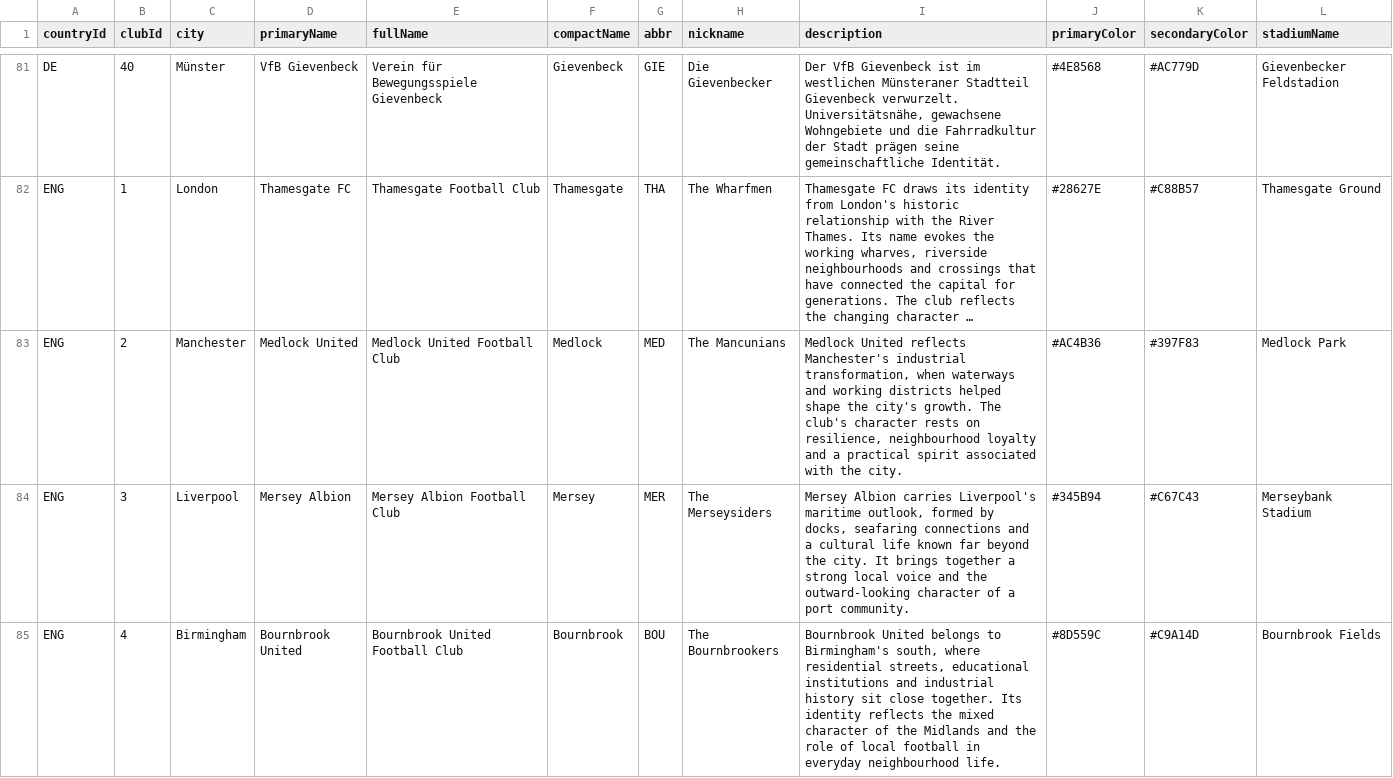
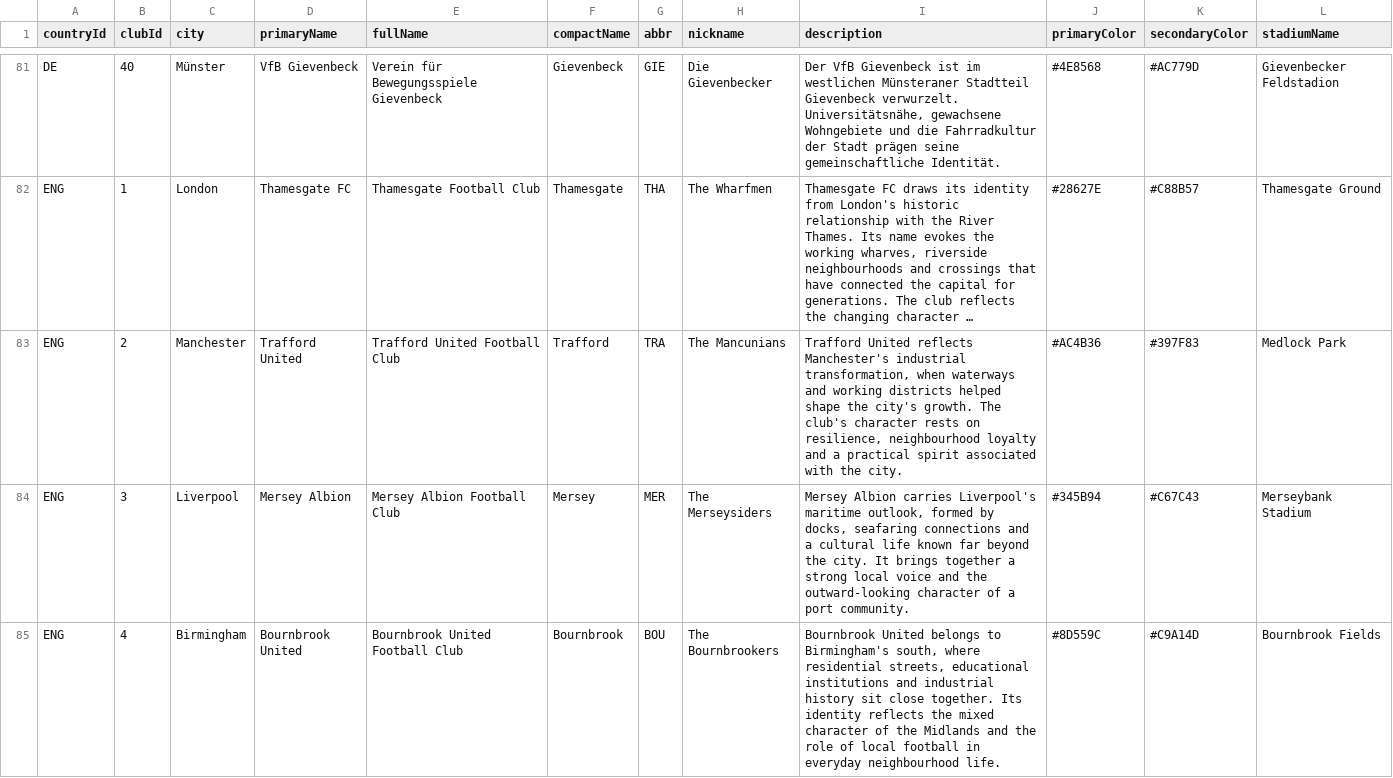
Before and after one commit to FraGioco9/football-architect, a CSV file: data/clubs-registry.csv, drawn as a sheet; only a part is shown, gaps mark what is left out; long unchanged cells end in …; the diff covers the shown part only; the diff names each change by its address in the sheet, - before the commit and + after, or states it on an @@ line.

```diff
--- a/data/clubs-registry.csv
+++ b/data/clubs-registry.csv
-D83 (primaryName): Medlock United
+D83 (primaryName): Trafford United
-E83 (fullName): Medlock United Football Club
+E83 (fullName): Trafford United Football Club
-F83 (compactName): Medlock
+F83 (compactName): Trafford
-G83 (abbr): MED
+G83 (abbr): TRA
-I83 (description): Medlock United reflects…
+I83 (description): Trafford United reflects…
```
Also changed, not shown: 1 edited cell elsewhere in this file, data/club-descriptions.i18n.csv, 4 other files.
